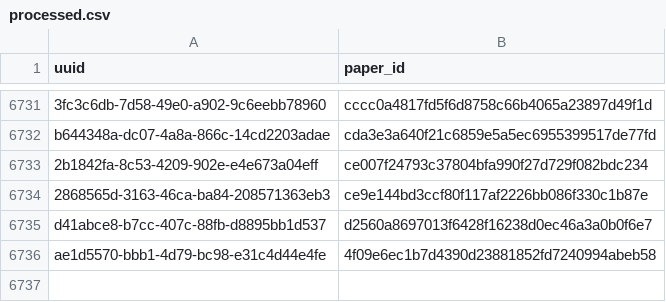
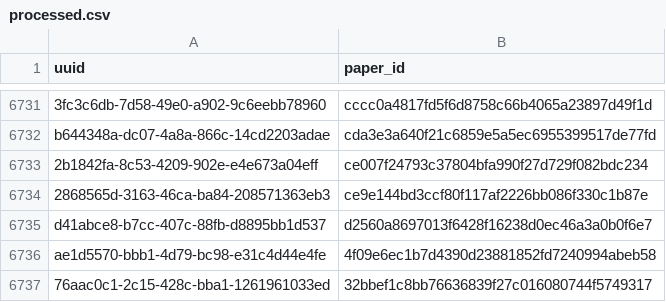
Before and after one commit to dev-SR/research-paper-downloader-pdf, a CSV file: data/info/processed.csv, drawn as a sheet; only a part is shown, gaps mark what is left out; the diff names each change by its address in the sheet, - before the commit and + after, or states it on an @@ line.

```diff
--- a/data/info/processed.csv
+++ b/data/info/processed.csv
+row 6737: 76aac0c1-2c15-428c-bba1-1261961033ed | 32bbef1c8bb76636839f27c016080744f5749317
```
Also changed, not shown: data/info/errors.csv, 1 other file.
